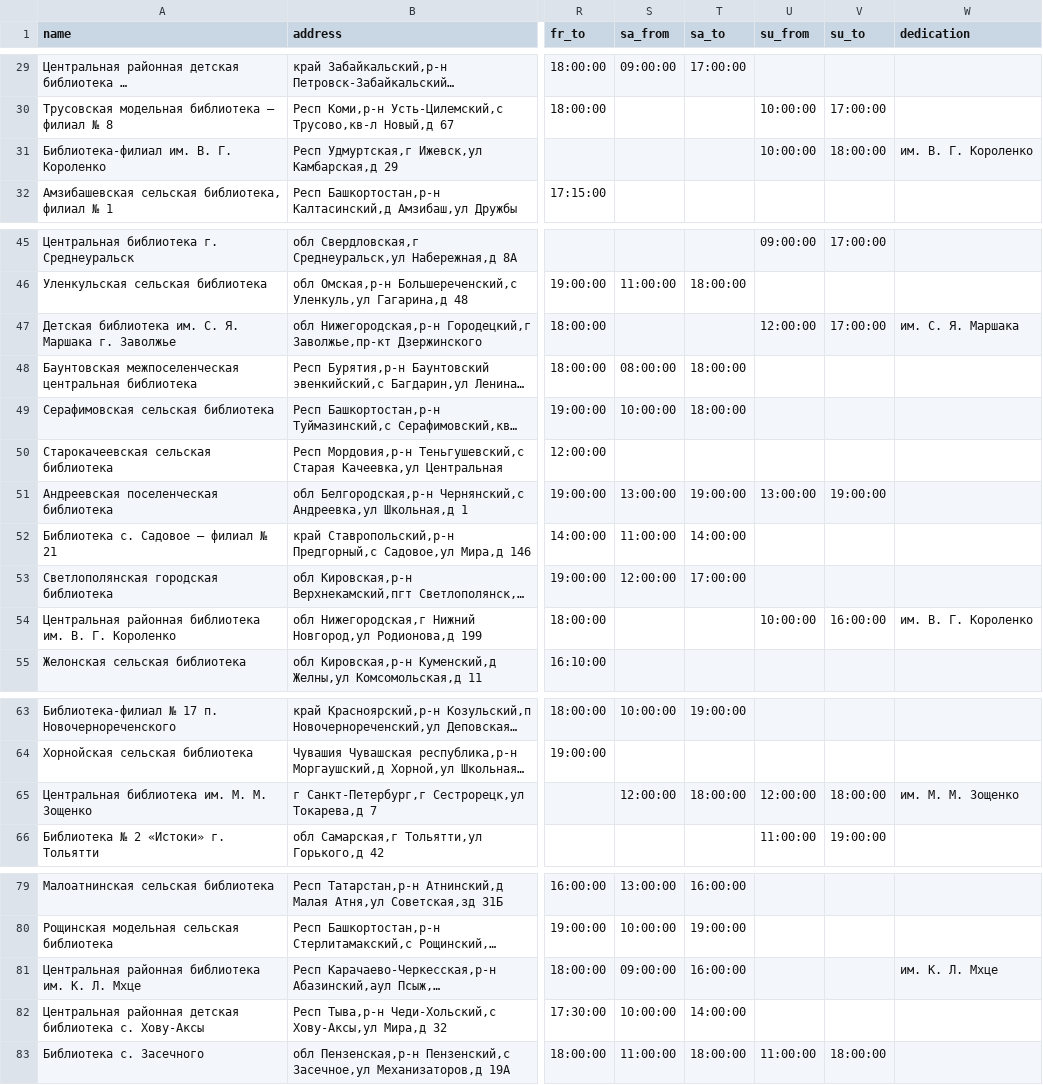
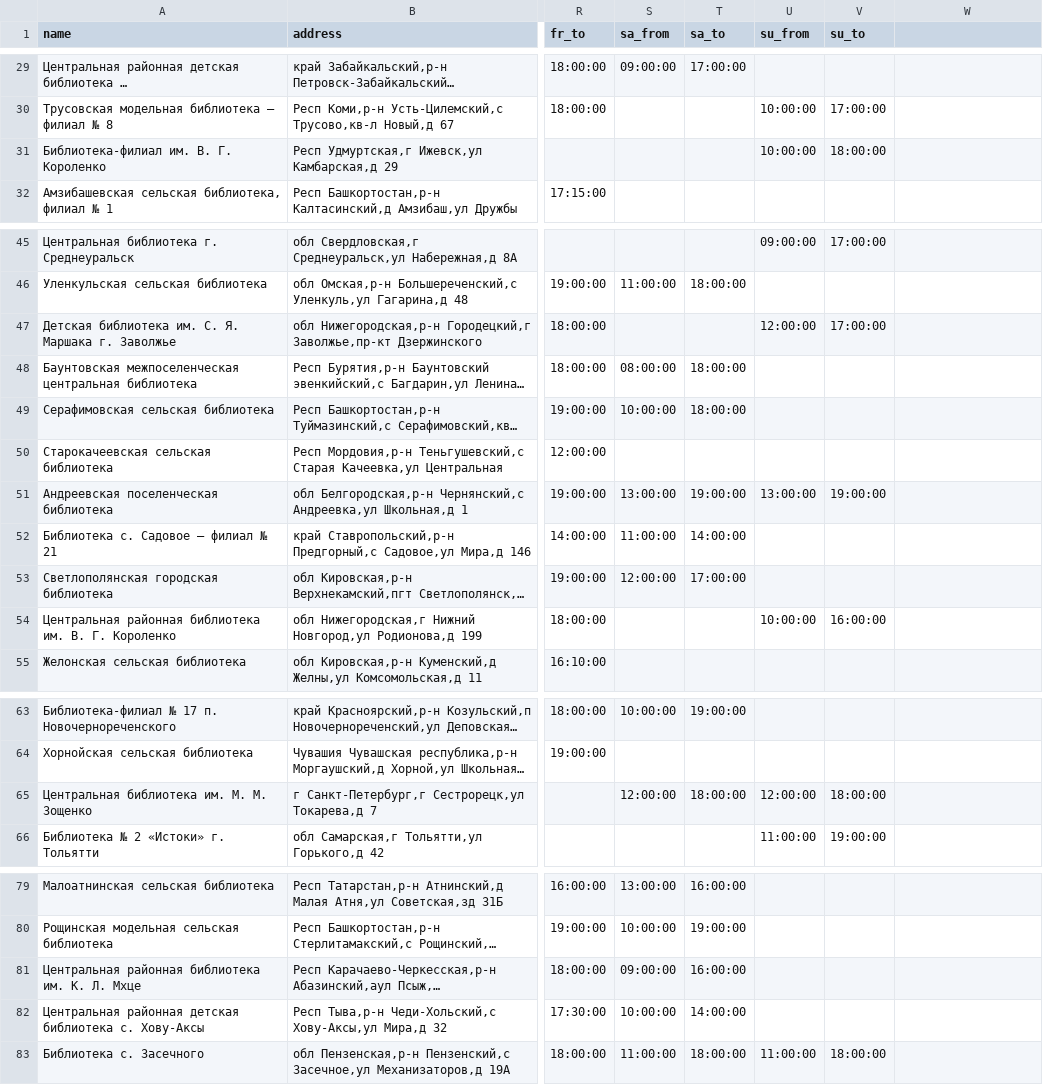
Before and after one commit to agricolamz/daR4hs, a CSV file: data/1.8.1.csv, drawn as a sheet; only a part is shown, gaps mark what is left out; long unchanged cells end in …; the diff covers the shown part only; the diff names each change by its address in the sheet, - before the commit and + after, or states it on an @@ line.

```diff
--- a/data/1.8.1.csv
+++ b/data/1.8.1.csv
-W1: dedication
+W1: (empty)
-W31: им. В. Г. Короленко
+W31: (empty)
-W47: им. С. Я. Маршака
+W47: (empty)
-W54: им. В. Г. Короленко
+W54: (empty)
-W65: им. М. М. Зощенко
+W65: (empty)
-W81: им. К. Л. Мхце
+W81: (empty)
```
Also changed, not shown: 15 edited cells elsewhere in this file, data/1.8.10.csv, data/1.8.3.csv, 37 other files.
